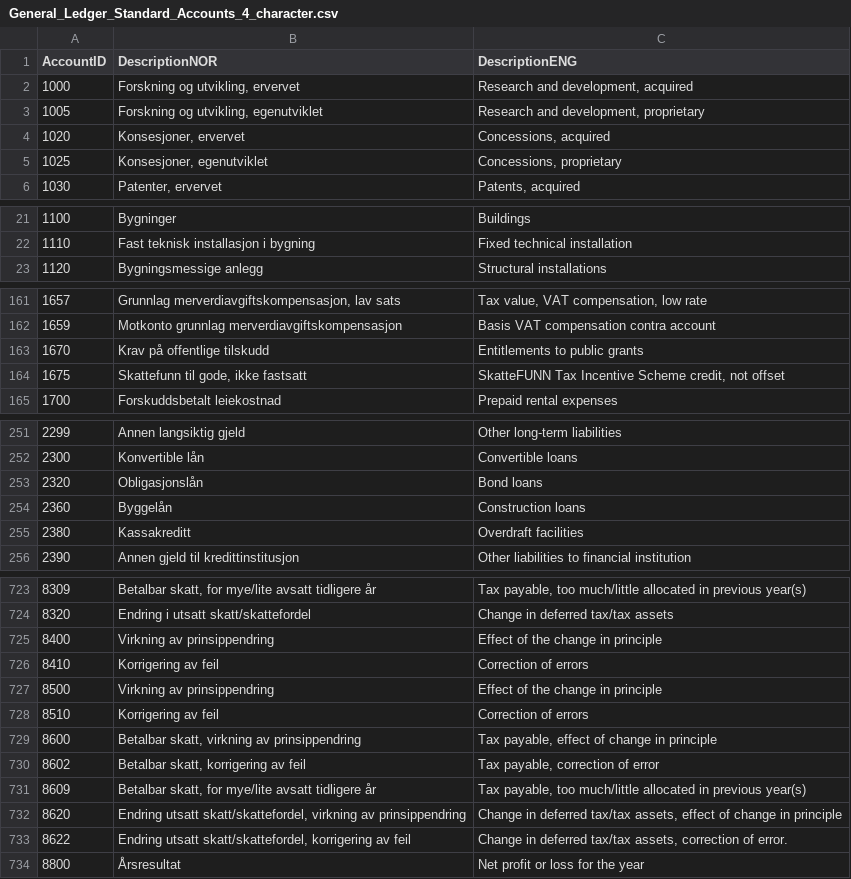
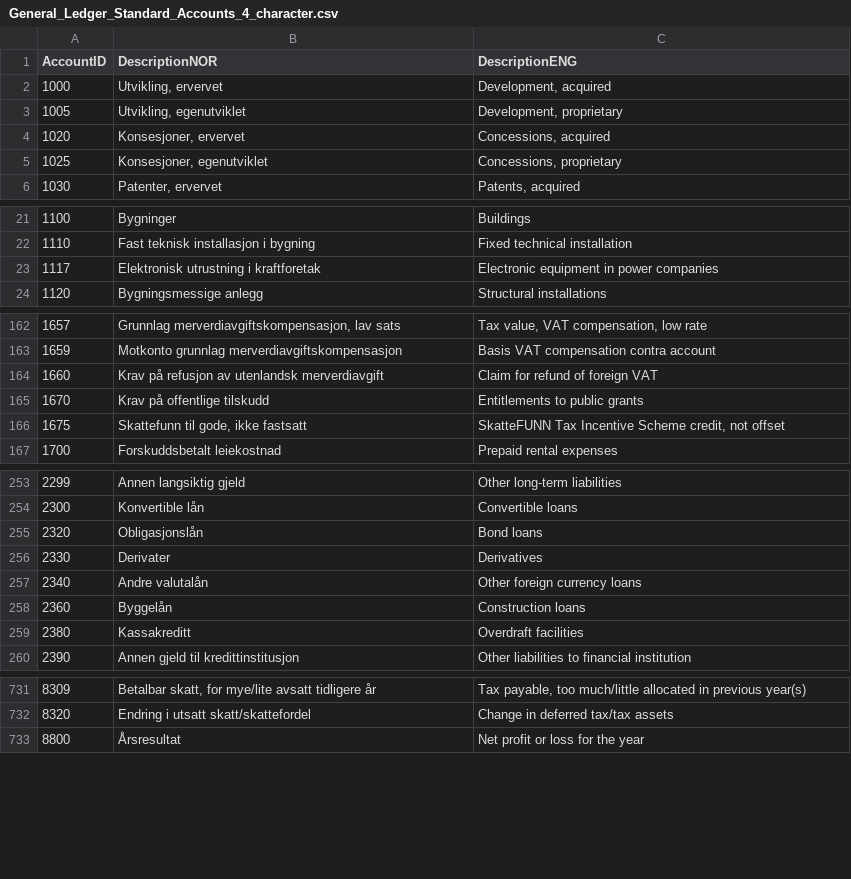
Before and after one commit to Skatteetaten/saf-t, a CSV file: General Ledger Standard Accounts/CSV/General_Ledger_Standard_Accounts_4_character.csv, drawn as a sheet; only a part is shown, gaps mark what is left out; the diff covers the shown part only.

Commit message:
General ledger standard accounts 4 characters
small changes in general ledger standard accounts 4 characters

```diff
--- a/General Ledger Standard Accounts/CSV/General_Ledger_Standard_Accounts_4_character.csv
+++ b/General Ledger Standard Accounts/CSV/General_Ledger_Standard_Accounts_4_character.csv
@@ -1,4 +1,4 @@
 AccountID;DescriptionNOR;DescriptionENG
-1000;Forskning og utvikling, ervervet;Research and development, acquired
-1005;Forskning og utvikling, egenutviklet;Research and development, proprietary
+1000;Utvikling, ervervet;Development, acquired
+1005;Utvikling, egenutviklet;Development, proprietary
 1020;Konsesjoner, ervervet;Concessions, acquired
@@ -22,2 +22,3 @@ AccountID;DescriptionNOR;DescriptionENG
 1110;Fast teknisk installasjon i bygning;Fixed technical installation
+1117;Elektronisk utrustning i kraftforetak;Electronic equipment in power companies
 1120;Bygningsmessige anlegg;Structural installations
@@ -162,2 +163,3 @@ AccountID;DescriptionNOR;DescriptionENG
 1659;Motkonto grunnlag merverdiavgiftskompensasjon;Basis VAT compensation contra account
+1660;Krav på refusjon av utenlandsk merverdiavgift;Claim for refund of foreign VAT
 1670;Krav på offentlige tilskudd;Entitlements to public grants
@@ -253,2 +255,4 @@ AccountID;DescriptionNOR;DescriptionENG
 2320;Obligasjonslån;Bond loans
+2330;Derivater;Derivatives
+2340;Andre valutalån;Other foreign currency loans
 2360;Byggelån;Construction loans
@@ -724,11 +732,2 @@ AccountID;DescriptionNOR;DescriptionENG
 8320;Endring i utsatt skatt/skattefordel;Change in deferred tax/tax assets
-8400;Virkning av prinsippendring;Effect of the change in principle
-8410;Korrigering av feil;Correction of errors
-8500;Virkning av prinsippendring;Effect of the change in principle
-8510;Korrigering av feil;Correction of errors
-8600;Betalbar skatt, virkning av prinsippendring;Tax payable, effect of change in principle
-8602;Betalbar skatt, korrigering av feil;Tax payable, correction of error
-8609;Betalbar skatt, for mye/lite avsatt tidligere år;Tax payable, too much/little allocated in previous year(s)
-8620;Endring utsatt skatt/skattefordel, virkning av prinsippendring;Change in deferred tax/tax assets, effect of change in principle
-8622;Endring utsatt skatt/skattefordel, korrigering av feil;Change in deferred tax/tax assets, correction of error.
 8800;Årsresultat;Net profit or loss for the year
```
Also changed, not shown: 4 added rows and 8 edited cells elsewhere in this file.
